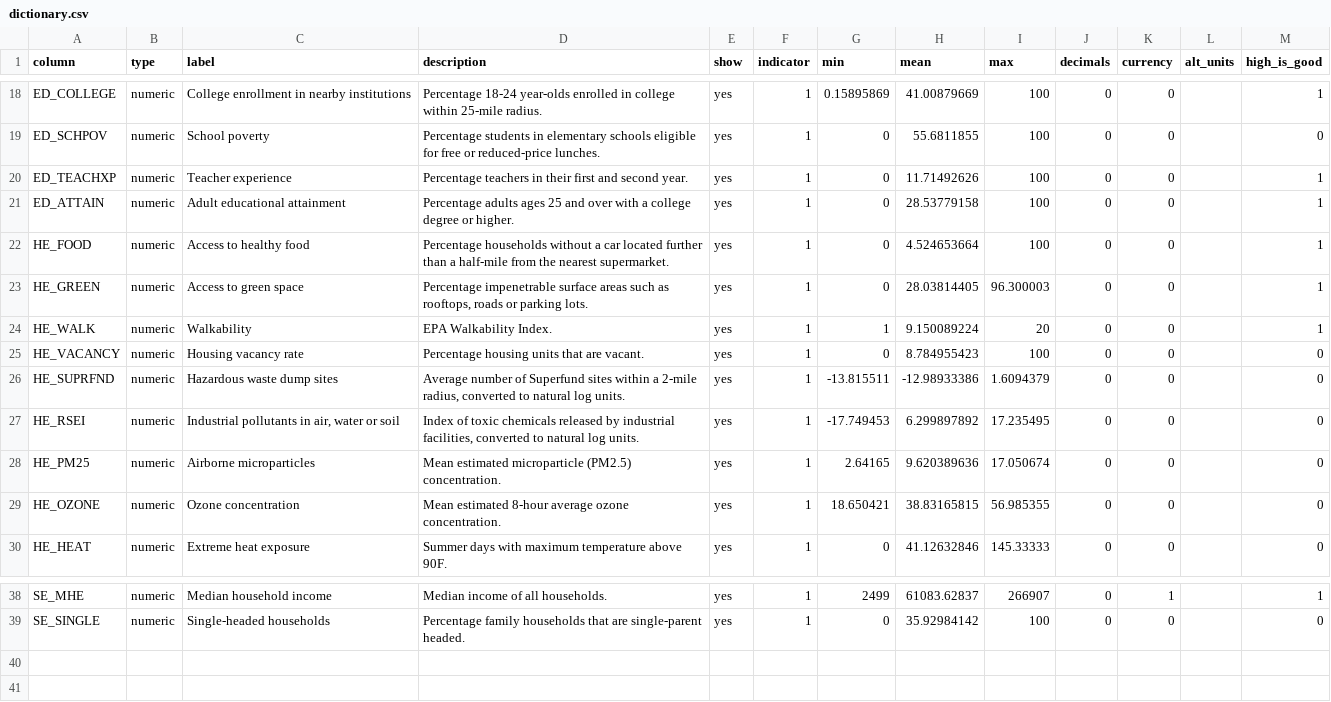
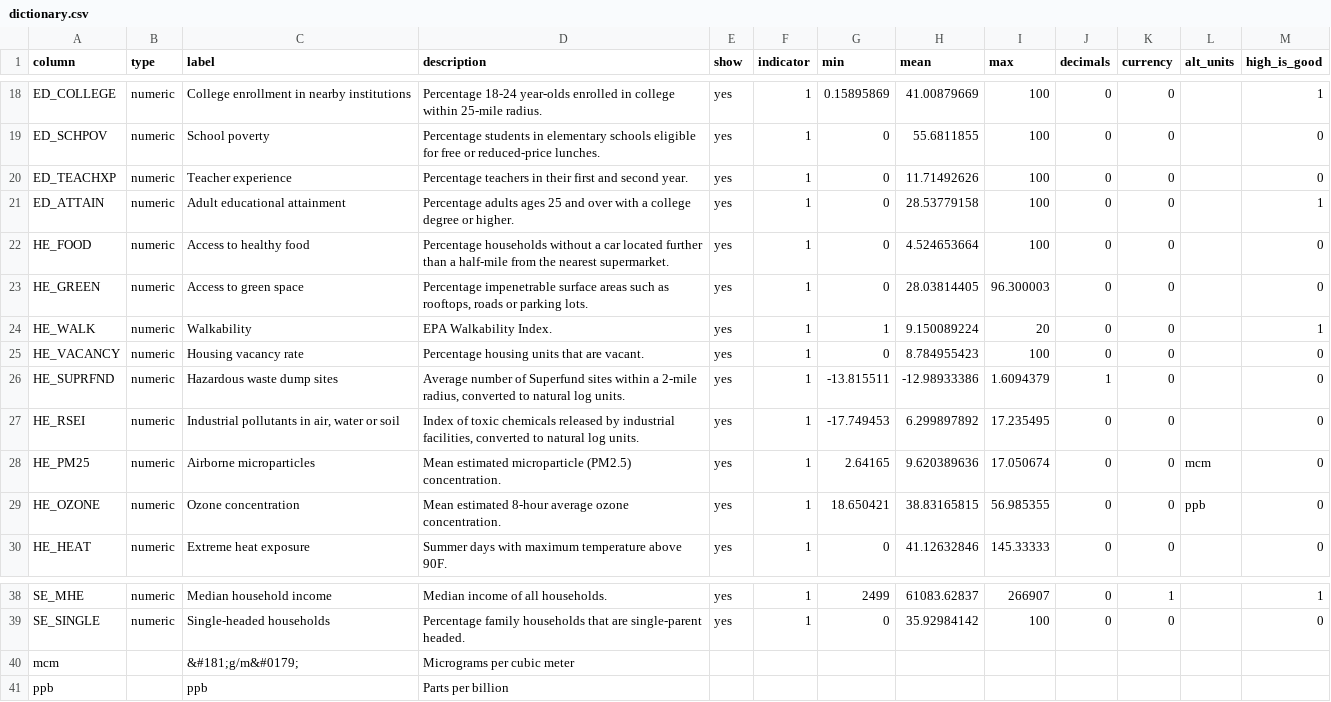
Before and after one commit to Hyperobjekt/ddk-data, a CSV file: tracts/raw/dictionary.csv, drawn as a sheet; only a part is shown, gaps mark what is left out.

Commit message:
Updates raw data dictionary file and gh action

```diff
--- a/tracts/raw/dictionary.csv
+++ b/tracts/raw/dictionary.csv
@@ -19,12 +19,12 @@ ED_COLLEGE,numeric,College enrollment in nearby institutions,Percentage 18-24 ye
 ED_SCHPOV,numeric,School poverty,Percentage students in elementary schools eligible for free or reduced-price lunches.,yes,1,0,55.6811855,100,0,0,,0
-ED_TEACHXP,numeric,Teacher experience,Percentage teachers in their first and second year.,yes,1,0,11.71492626,100,0,0,,1
+ED_TEACHXP,numeric,Teacher experience,Percentage teachers in their first and second year.,yes,1,0,11.71492626,100,0,0,,0
 ED_ATTAIN,numeric,Adult educational attainment,Percentage adults ages 25 and over with a college degree or higher.,yes,1,0,28.53779158,100,0,0,,1
-HE_FOOD,numeric,Access to healthy food,Percentage households without a car located further than a half-mile from the nearest supermarket.,yes,1,0,4.524653664,100,0,0,,1
-HE_GREEN,numeric,Access to green space,"Percentage impenetrable surface areas such as rooftops, roads or parking lots.",yes,1,0,28.03814405,96.300003,0,0,,1
+HE_FOOD,numeric,Access to healthy food,Percentage households without a car located further than a half-mile from the nearest supermarket.,yes,1,0,4.524653664,100,0,0,,0
+HE_GREEN,numeric,Access to green space,"Percentage impenetrable surface areas such as rooftops, roads or parking lots.",yes,1,0,28.03814405,96.300003,0,0,,0
 HE_WALK,numeric,Walkability,EPA Walkability Index.,yes,1,1,9.150089224,20,0,0,,1
 HE_VACANCY,numeric,Housing vacancy rate,Percentage housing units that are vacant.,yes,1,0,8.784955423,100,0,0,,0
-HE_SUPRFND,numeric,Hazardous waste dump sites,"Average number of Superfund sites within a 2-mile radius, converted to natural log units.",yes,1,-13.815511,-12.98933386,1.6094379,0,0,,0
+HE_SUPRFND,numeric,Hazardous waste dump sites,"Average number of Superfund sites within a 2-mile radius, converted to natural log units.",yes,1,-13.815511,-12.98933386,1.6094379,1,0,,0
 HE_RSEI,numeric,"Industrial pollutants in air, water or soil","Index of toxic chemicals released by industrial facilities, converted to natural log units.",yes,1,-17.749453,6.299897892,17.235495,0,0,,0
-HE_PM25,numeric,Airborne microparticles,Mean estimated microparticle (PM2.5) concentration.,yes,1,2.64165,9.620389636,17.050674,0,0,,0
-HE_OZONE,numeric,Ozone concentration,Mean estimated 8-hour average ozone concentration.,yes,1,18.650421,38.83165815,56.985355,0,0,,0
+HE_PM25,numeric,Airborne microparticles,Mean estimated microparticle (PM2.5) concentration.,yes,1,2.64165,9.620389636,17.050674,0,0,mcm,0
+HE_OZONE,numeric,Ozone concentration,Mean estimated 8-hour average ozone concentration.,yes,1,18.650421,38.83165815,56.985355,0,0,ppb,0
 HE_HEAT,numeric,Extreme heat exposure,Summer days with maximum temperature above 90F.,yes,1,0,41.12632846,145.33333,0,0,,0
@@ -39 +39,3 @@ SE_MHE,numeric,Median household income,Median income of all households.,yes,1,24
 SE_SINGLE,numeric,Single-headed households,Percentage family households that are single-parent headed.,yes,1,0,35.92984142,100,0,0,,0
+mcm,,&#181;g/m&#0179;,Micrograms per cubic meter,,,,,,,,,
+ppb,,ppb,Parts per billion,,,,,,,,,
```
Also changed, not shown: 1 other file.
